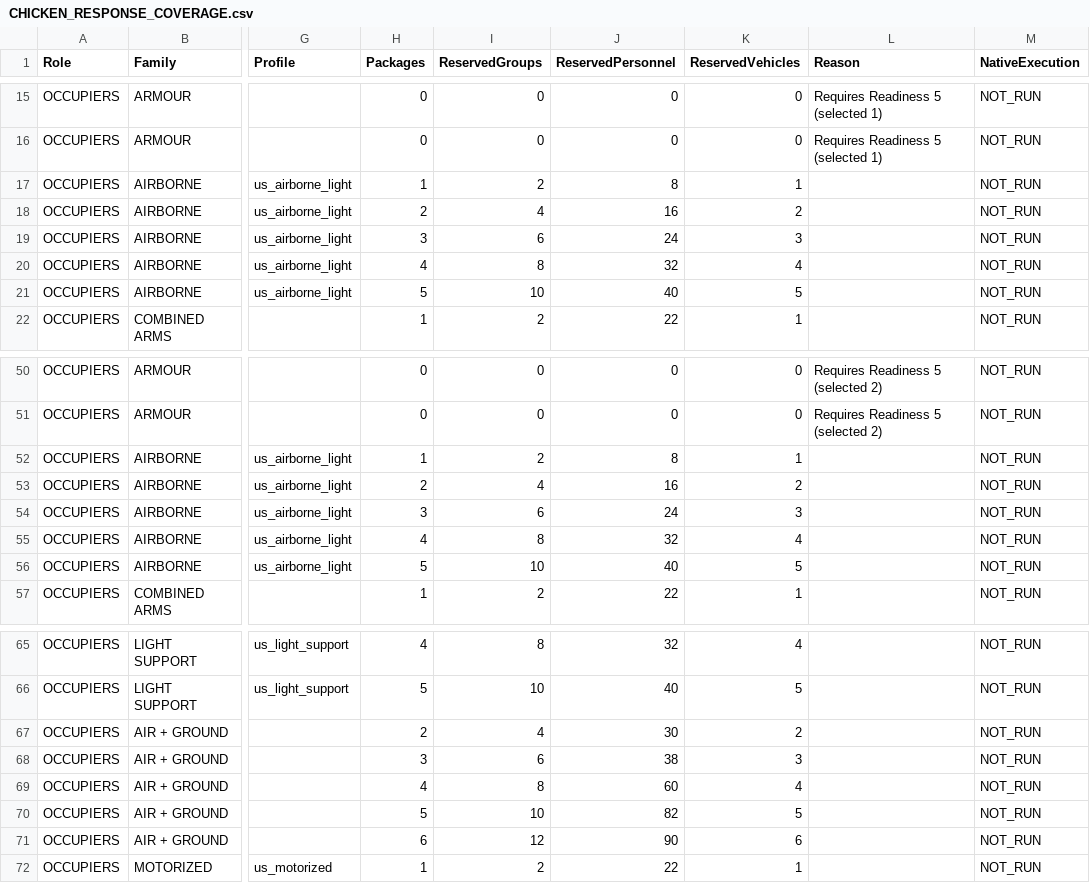
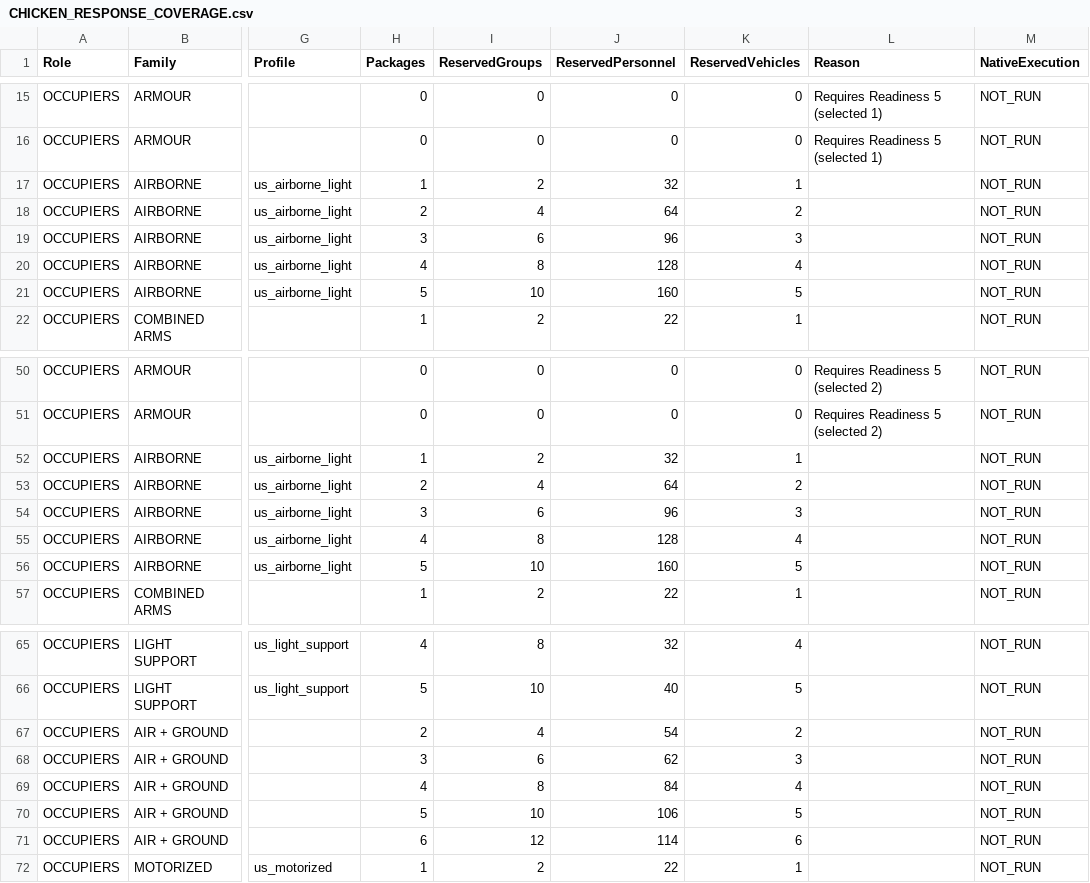
Before and after one commit to FartyMan123/OpenResistance_Ultimate, a CSV file: docs/validation/CHICKEN_RESPONSE_COVERAGE.csv, drawn as a sheet; only a part is shown, gaps mark what is left out; the diff covers the shown part only; the diff names each change by its address in the sheet, - before the commit and + after, or states it on an @@ line.

Commit message:
Fill airborne cabins and fix QRF boarding waits
Operations: fill transport cargo capacity within reserved ceilings, assign distinct asynchronous boarding destinations, and include finite landing search, paced construction and the full package preparation window in initial admission. Raise the Chicken personnel cap to 160 for five full air packages and update collateral prices and response coverage.

Allow the bounded Vostok road-pad planner to replace unsafe preliminary tactical formation seeds. MARS now logs replies and reports origin rejection gates without relaxing ownership, clearance, contention, cooldown or garrison requirements.

Extenders may enable m_bFillPassengerSeats for airborne profiles; the shared default remains off. Separate transport and escort pilots remain accounted for. No save format change.

Validation: user reports successful compilation on 28 October 2026. All 29 mocked suites passed with 97,305 assertions and 51 detected mutations. Installed-resource checks passed 62 recipes and 50 campaign budget combinations; lexical checks covered 207 scripts and git diff --check passed. Native full-cabin deployment, flight and the original USSR MARS refusal still require gameplay acceptance.

```diff
--- a/docs/validation/CHICKEN_RESPONSE_COVERAGE.csv
+++ b/docs/validation/CHICKEN_RESPONSE_COVERAGE.csv
-J17 (ReservedPersonnel): 8
+J17 (ReservedPersonnel): 32
-J18 (ReservedPersonnel): 16
+J18 (ReservedPersonnel): 64
-J19 (ReservedPersonnel): 24
+J19 (ReservedPersonnel): 96
-J20 (ReservedPersonnel): 32
+J20 (ReservedPersonnel): 128
-J21 (ReservedPersonnel): 40
+J21 (ReservedPersonnel): 160
-J52 (ReservedPersonnel): 8
+J52 (ReservedPersonnel): 32
-J53 (ReservedPersonnel): 16
+J53 (ReservedPersonnel): 64
-J54 (ReservedPersonnel): 24
+J54 (ReservedPersonnel): 96
-J55 (ReservedPersonnel): 32
+J55 (ReservedPersonnel): 128
-J56 (ReservedPersonnel): 40
+J56 (ReservedPersonnel): 160
-J67 (ReservedPersonnel): 30
+J67 (ReservedPersonnel): 54
-J68 (ReservedPersonnel): 38
+J68 (ReservedPersonnel): 62
-J69 (ReservedPersonnel): 60
+J69 (ReservedPersonnel): 84
-J70 (ReservedPersonnel): 82
+J70 (ReservedPersonnel): 106
-J71 (ReservedPersonnel): 90
+J71 (ReservedPersonnel): 114
```
Also changed, not shown: 75 edited cells elsewhere in this file, docs/QRF_PRICES.csv, 19 other files.
